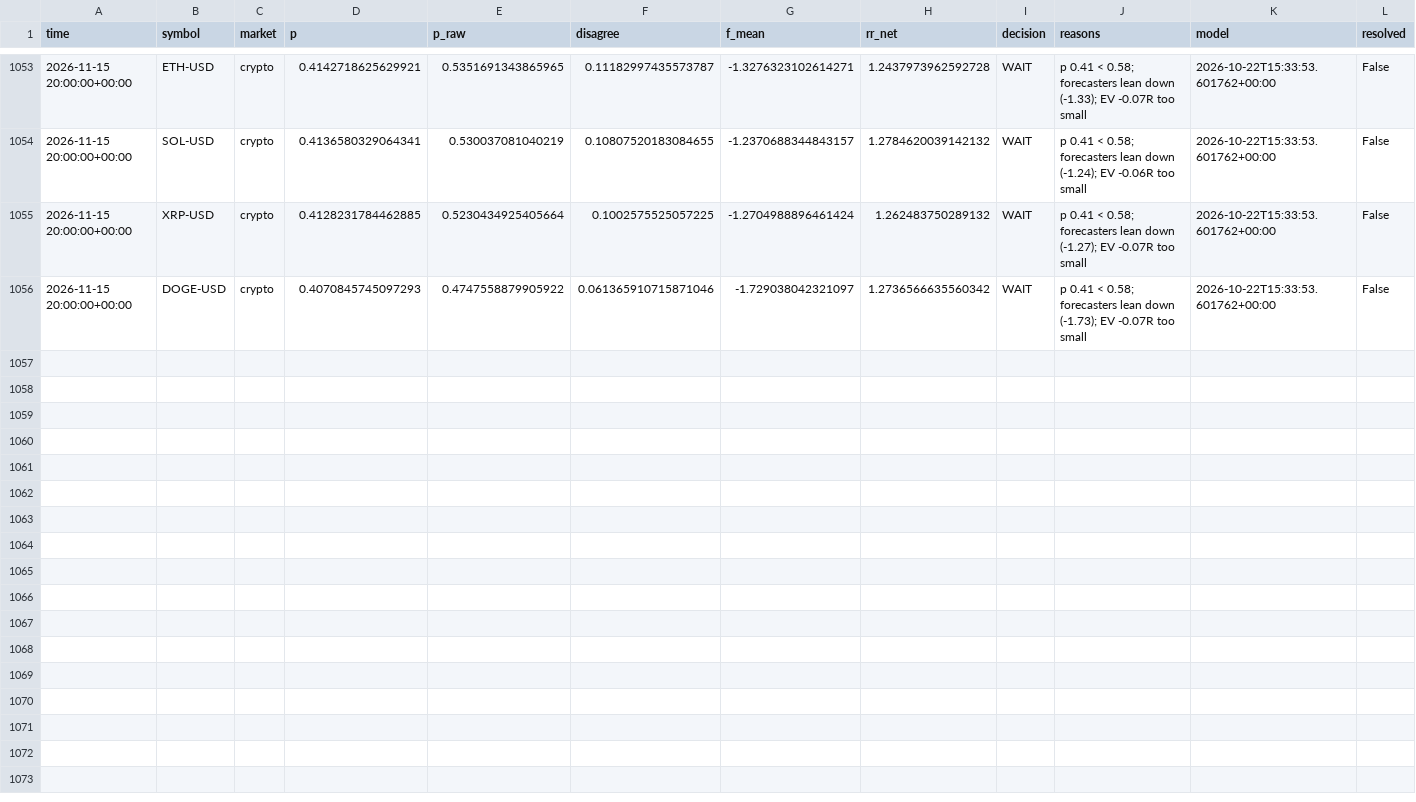
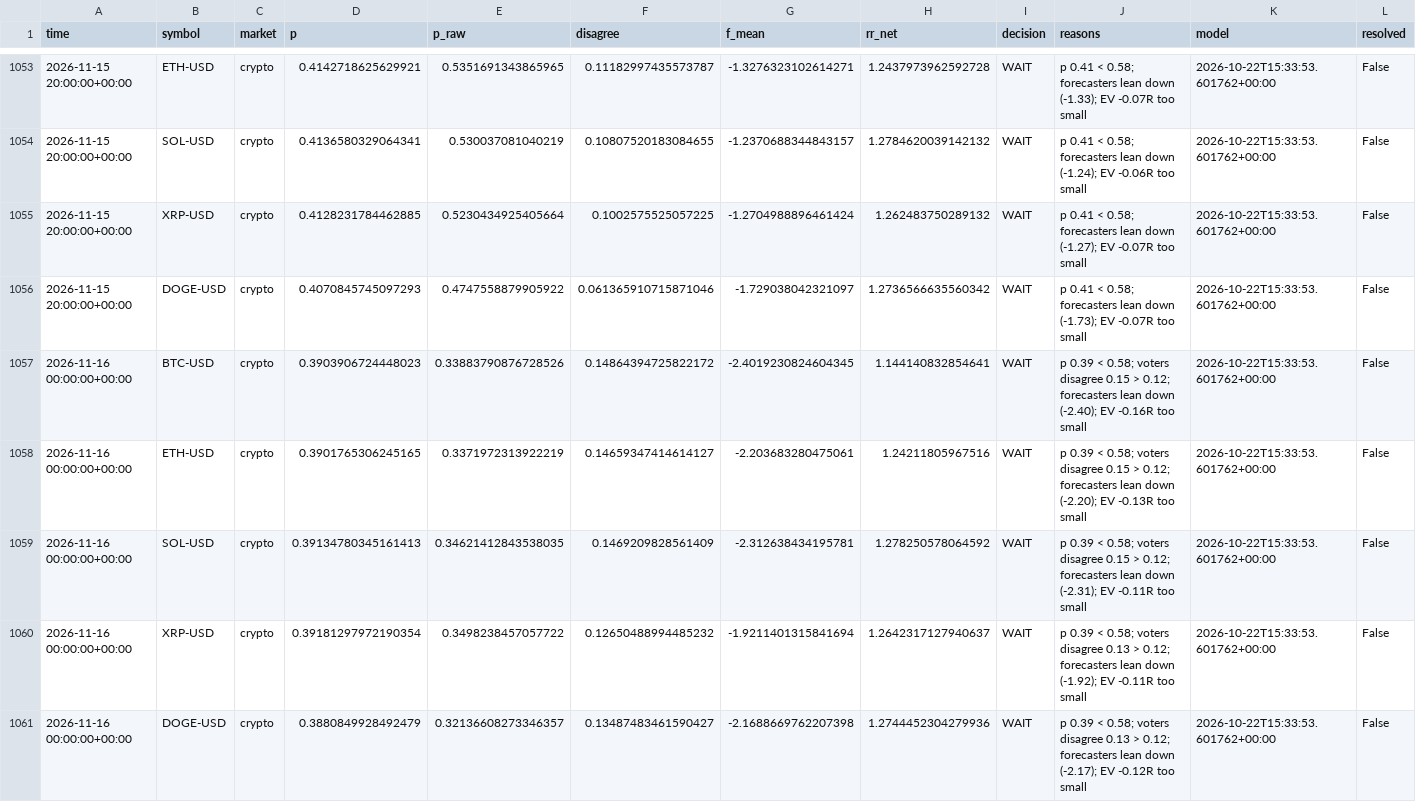
Before and after one commit to jaysantmyer-spec/ai-trader, a CSV file: data/setups.csv, drawn as a sheet; only a part is shown, gaps mark what is left out; rows hold the shown columns only; the diff names each change by its address in the sheet, - before the commit and + after, or states it on an @@ line.

```diff
--- a/data/setups.csv
+++ b/data/setups.csv
+row 1057: 2026-11-16 00:00:00+00:00 | BTC-USD | crypto | 0.3903906724448023 | 0.33883790876728526 | 0.14864394725822172 | -2.4019230824604345 | 1.144140832854641 | WAIT | p 0.39 < 0.58; voters disagree 0.15 > 0.12; forecasters lean down (-2.40); EV -0.16R too small | 2026-10-22T15:33:53.601762+00:00 | False
+row 1058: 2026-11-16 00:00:00+00:00 | ETH-USD | crypto | 0.3901765306245165 | 0.3371972313922219 | 0.14659347414614127 | -2.203683280475061 | 1.24211805967516 | WAIT | p 0.39 < 0.58; voters disagree 0.15 > 0.12; forecasters lean down (-2.20); EV -0.13R too small | 2026-10-22T15:33:53.601762+00:00 | False
+row 1059: 2026-11-16 00:00:00+00:00 | SOL-USD | crypto | 0.39134780345161413 | 0.34621412843538035 | 0.1469209828561409 | -2.312638434195781 | 1.278250578064592 | WAIT | p 0.39 < 0.58; voters disagree 0.15 > 0.12; forecasters lean down (-2.31); EV -0.11R too small | 2026-10-22T15:33:53.601762+00:00 | False
+row 1060: 2026-11-16 00:00:00+00:00 | XRP-USD | crypto | 0.39181297972190354 | 0.3498238457057722 | 0.12650488994485232 | -1.9211401315841694 | 1.2642317127940637 | WAIT | p 0.39 < 0.58; voters disagree 0.13 > 0.12; forecasters lean down (-1.92); EV -0.11R too small | 2026-10-22T15:33:53.601762+00:00 | False
+row 1061: 2026-11-16 00:00:00+00:00 | DOGE-USD | crypto | 0.3880849928492479 | 0.32136608273346357 | 0.13487483461590427 | -2.1688669762207398 | 1.2744452304279936 | WAIT | p 0.39 < 0.58; voters disagree 0.13 > 0.12; forecasters lean down (-2.17); EV -0.12R too small | 2026-10-22T15:33:53.601762+00:00 | False
```
Also changed, not shown: 7 other files.
